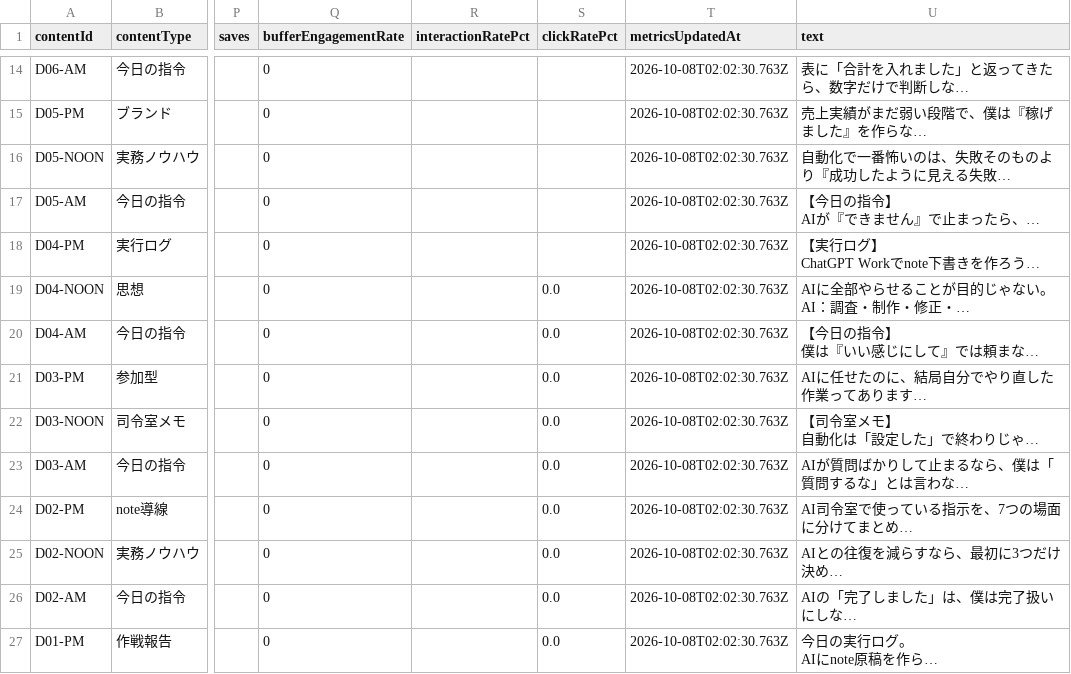
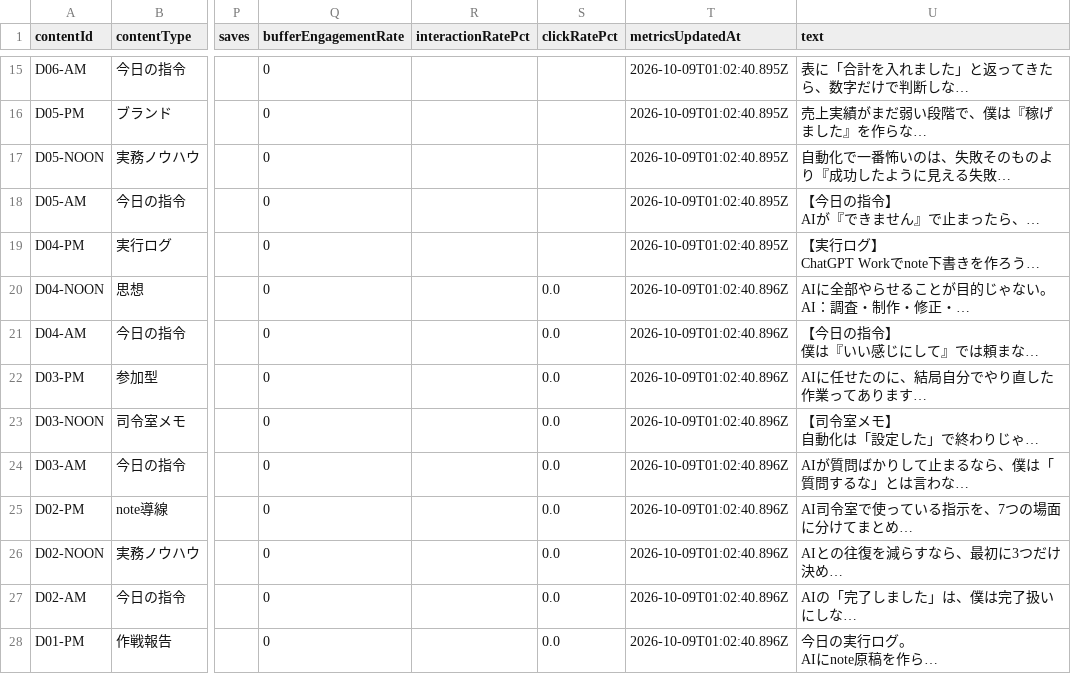
Before and after one commit to innovation4131210-alt/sena-media, a CSV file: automation/ai-command-x/analytics/posts.csv, drawn as a sheet; only a part is shown, gaps mark what is left out; long unchanged cells end in …; addresses are those after the commit; the diff covers the shown part only; the diff names each change by its address in the sheet, - before the commit and + after, or states it on an @@ line.

```diff
--- a/automation/ai-command-x/analytics/posts.csv
+++ b/automation/ai-command-x/analytics/posts.csv
-T15:T19 (metricsUpdatedAt): 2026-10-08T02:02:30.763Z
+T15:T19 (metricsUpdatedAt): 2026-10-09T01:02:40.895Z
-T20:T28 (metricsUpdatedAt): 2026-10-08T02:02:30.763Z
+T20:T28 (metricsUpdatedAt): 2026-10-09T01:02:40.896Z
```
Also changed, not shown: 1 added row and 15 edited cells elsewhere in this file, 4 other files.
